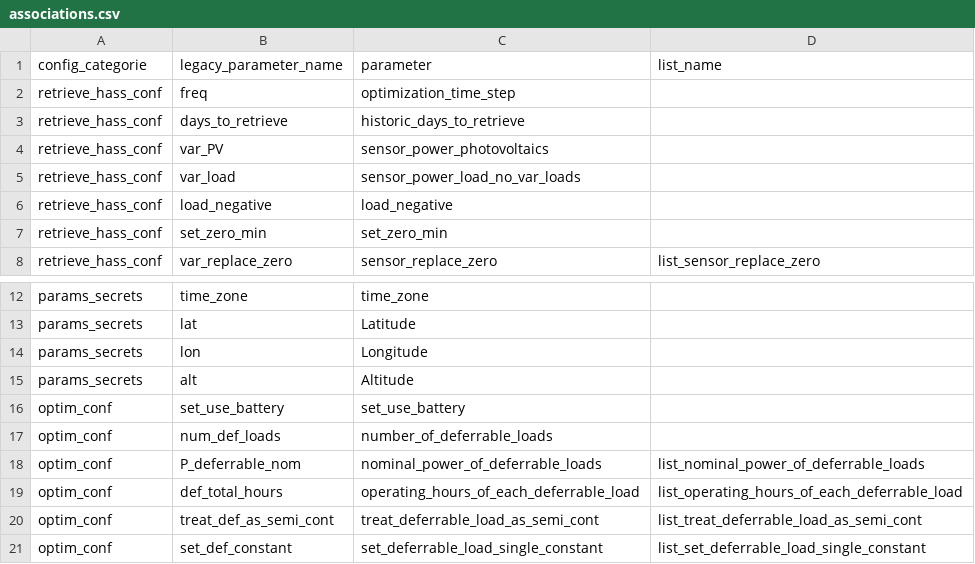
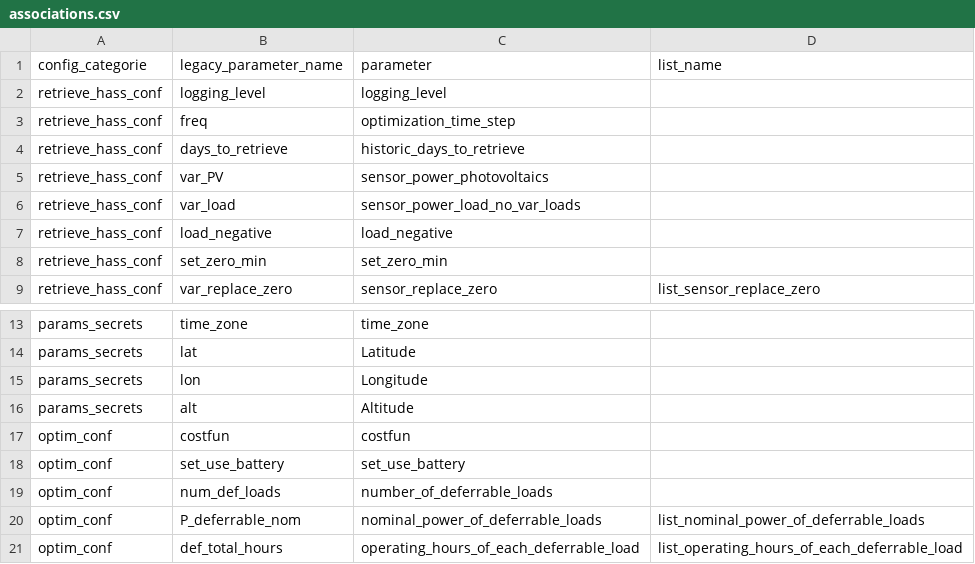
Before and after one commit to davidusb-geek/emhass, a CSV file: src/emhass/data/associations.csv, drawn as a sheet; only a part is shown, gaps mark what is left out; the shorter side is filled out with more unchanged rows.

```diff
--- a/src/emhass/data/associations.csv
+++ b/src/emhass/data/associations.csv
@@ -1,2 +1,3 @@
 config_categorie,legacy_parameter_name,parameter,list_name
+retrieve_hass_conf,logging_level,logging_level
 retrieve_hass_conf,freq,optimization_time_step
@@ -15,2 +16,3 @@ params_secrets,lon,Longitude
 params_secrets,alt,Altitude
+optim_conf,costfun,costfun
 optim_conf,set_use_battery,set_use_battery
```
Also changed, not shown: 1 other file.
